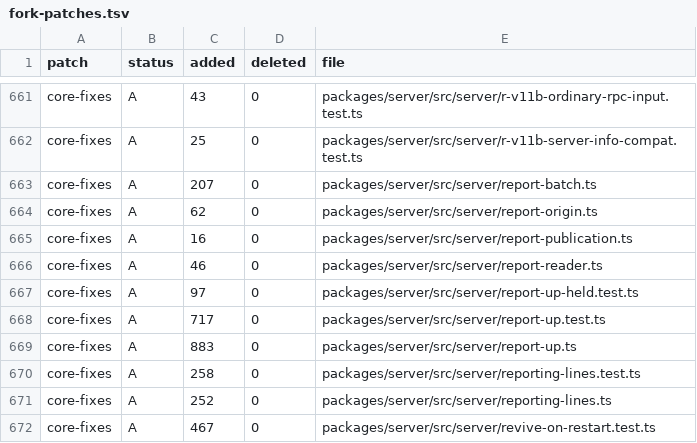
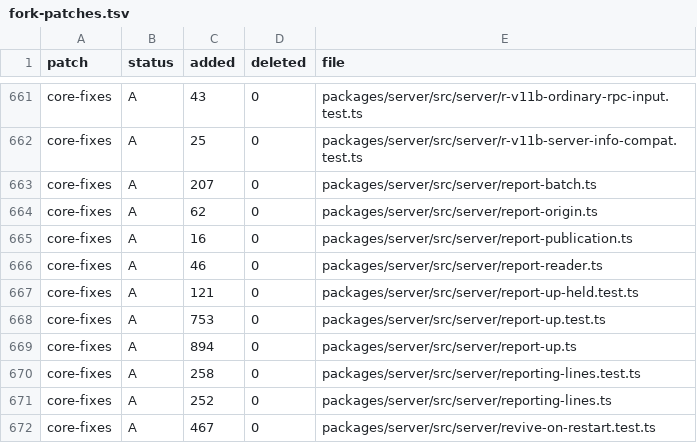
Before and after one commit to Subrising/fulcra, a TSV file: docs/fork-patches.tsv, drawn as a sheet; only a part is shown, gaps mark what is left out.

Commit message:
fork ledger

```diff
--- a/docs/fork-patches.tsv
+++ b/docs/fork-patches.tsv
@@ -666,5 +666,5 @@ core-fixes	A	16	0	packages/server/src/server/report-publication.ts
 core-fixes	A	46	0	packages/server/src/server/report-reader.ts
-core-fixes	A	97	0	packages/server/src/server/report-up-held.test.ts
-core-fixes	A	717	0	packages/server/src/server/report-up.test.ts
-core-fixes	A	883	0	packages/server/src/server/report-up.ts
+core-fixes	A	121	0	packages/server/src/server/report-up-held.test.ts
+core-fixes	A	753	0	packages/server/src/server/report-up.test.ts
+core-fixes	A	894	0	packages/server/src/server/report-up.ts
 core-fixes	A	258	0	packages/server/src/server/reporting-lines.test.ts
```
Also changed, not shown: 1 other file.
